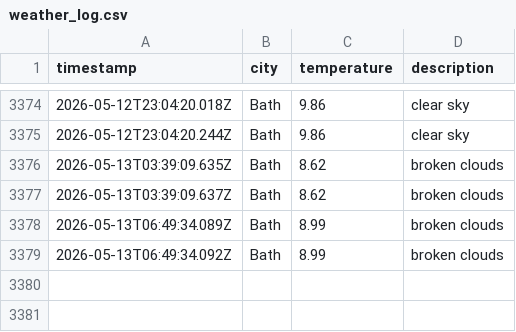
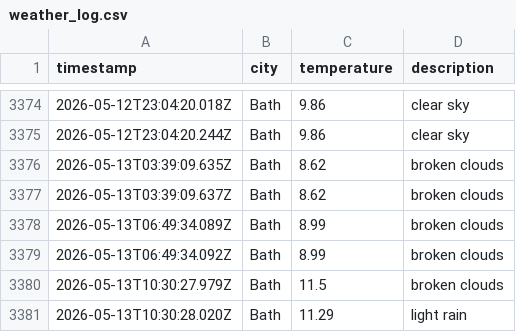
Before and after one commit to MVCRUST/DataOps-weather, a CSV file: data/weather_log.csv, drawn as a sheet; only a part is shown, gaps mark what is left out.

```diff
--- a/data/weather_log.csv
+++ b/data/weather_log.csv
@@ -3379 +3379,3 @@ timestamp,city,temperature,description
 2026-05-13T06:49:34.092Z,Bath,8.99,broken clouds
+2026-05-13T10:30:27.979Z,Bath,11.5,broken clouds
+2026-05-13T10:30:28.020Z,Bath,11.29,light rain
```
Also changed, not shown: 1 other file.
